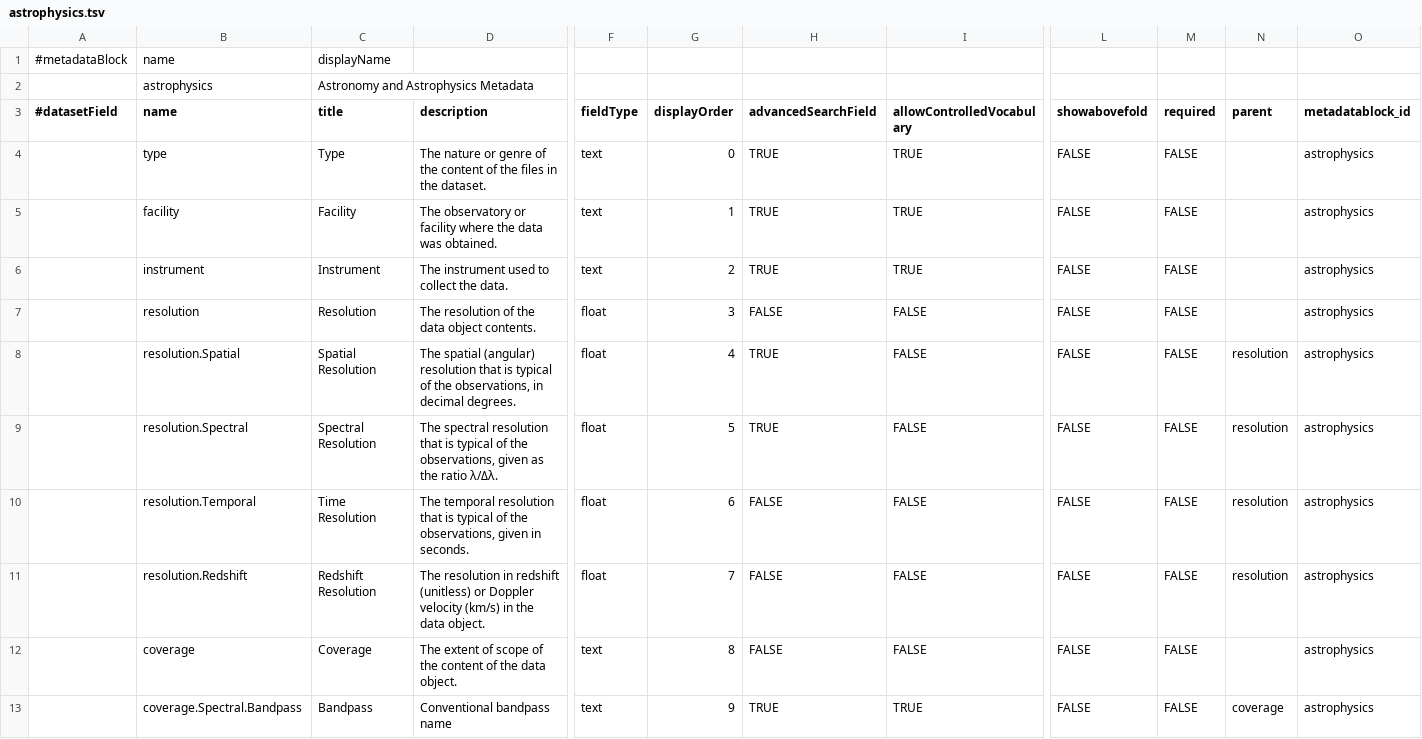
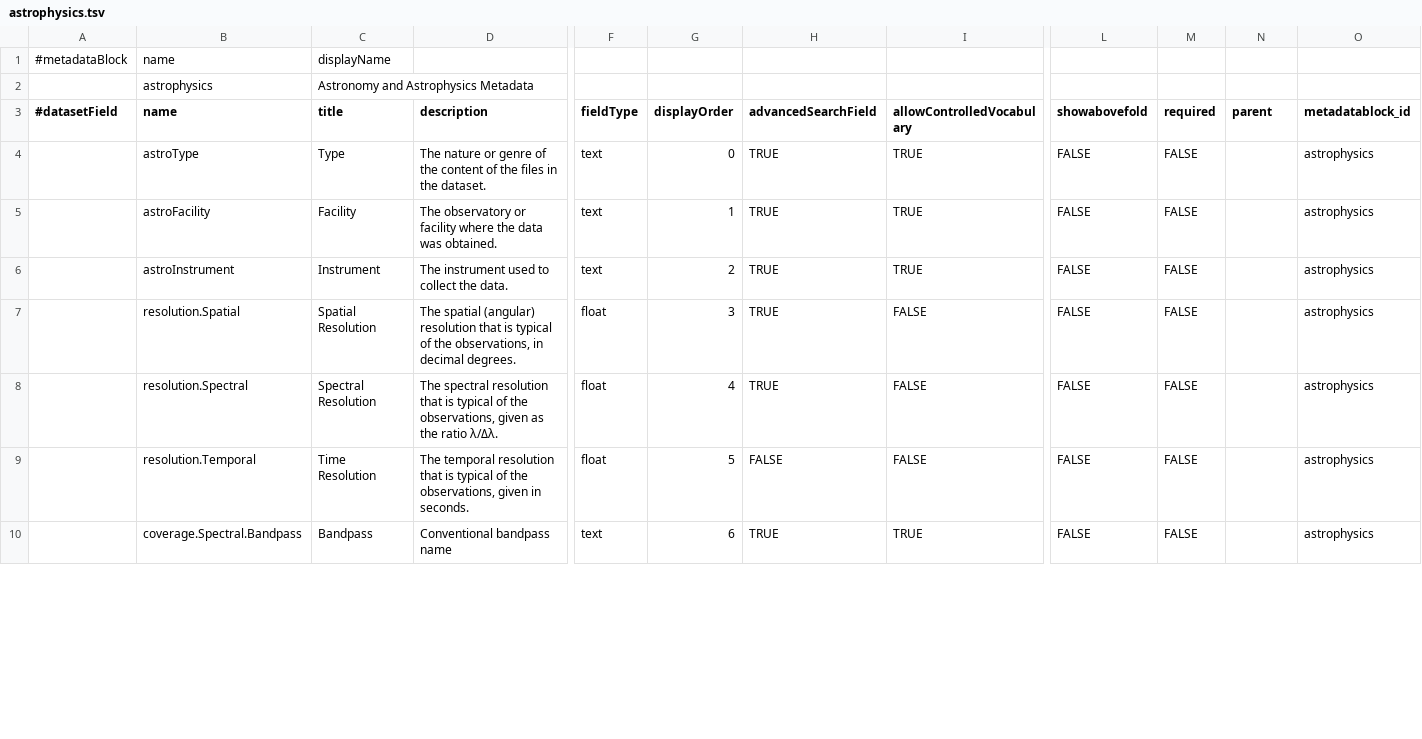
Before and after one commit to IQSS/dataverse, a TSV file: scripts/api/data/metadatablocks/astrophysics.tsv, drawn as a sheet; only a part is shown, gaps mark what is left out; removed rows and columns are numbered as before the commit, all else as after; rows hold the shown columns only; the diff covers the shown part only; the diff names each change by its address in the sheet, - before the commit and + after, or states it on an @@ line.

```diff
--- a/scripts/api/data/metadatablocks/astrophysics.tsv
+++ b/scripts/api/data/metadatablocks/astrophysics.tsv
-B4 (name): type
+B4 (name): astroType
-B5 (name): facility
+B5 (name): astroFacility
-B6 (name): instrument
+B6 (name): astroInstrument
-row 7:  | resolution | Resolution | The resolution of the data object contents. | float | 3 | FALSE | FALSE | FALSE | FALSE |  | astrophysics
-G7 (displayOrder): 4
+G7 (displayOrder): 3
-N7:N9 (parent): resolution
+N7:N9 (parent): (empty)
-G8 (displayOrder): 5
+G8 (displayOrder): 4
-G9 (displayOrder): 6
+G9 (displayOrder): 5
-row 11:  | resolution.Redshift | Redshift Resolution | The resolution in redshift (unitless) or Doppler velocity (km/s) in the data object. | float | 7 | FALSE | FALSE | FALSE | FALSE | resolution | astrophysics
-row 12:  | coverage | Coverage | The extent of scope of the content of the data object. | text | 8 | FALSE | FALSE | FALSE | FALSE |  | astrophysics
-G10 (displayOrder): 9
+G10 (displayOrder): 6
-N10 (parent): coverage
+N10 (parent): (empty)
```
Also changed, not shown: 6 added rows, 3 removed rows and 32 edited cells elsewhere in this file, scripts/api/data/metadatablocks/general.tsv, scripts/api/data/metadatablocks/social_science.tsv.
